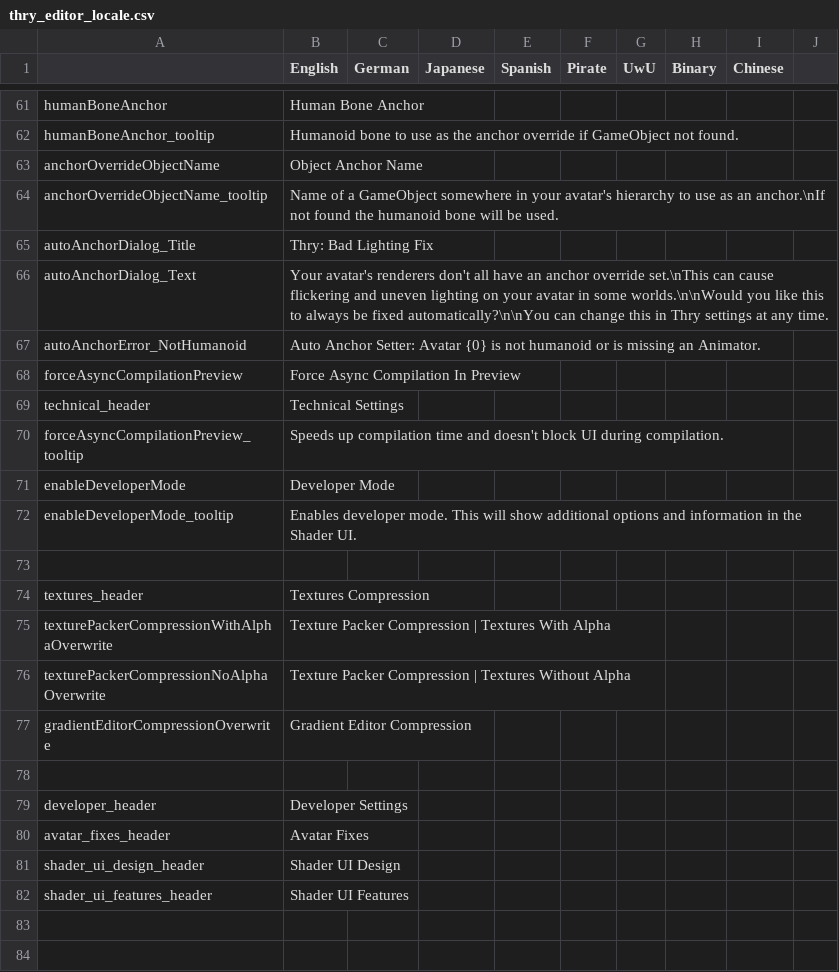
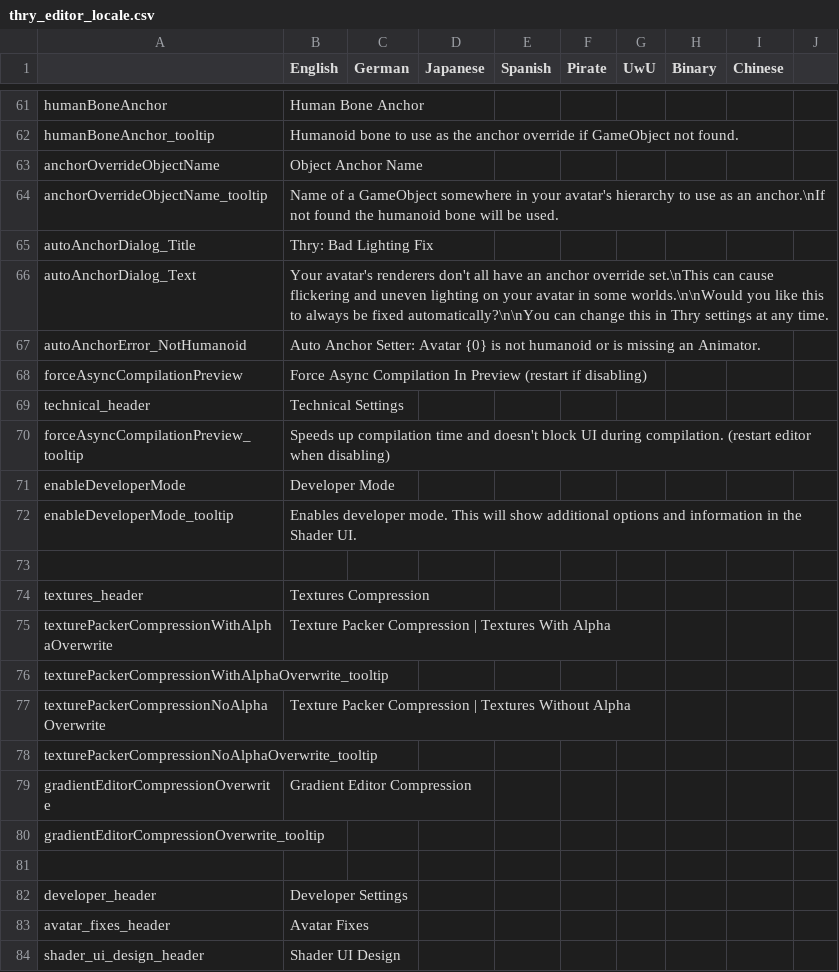
Before and after one commit to poiyomi/PoiyomiToonShader, a CSV file: _PoiyomiShaders/Scripts/ThryEditor/thry_editor_locale.csv, drawn as a sheet; only a part is shown, gaps mark what is left out; the shorter side is filled out with more unchanged rows.

```diff
--- a/_PoiyomiShaders/Scripts/ThryEditor/thry_editor_locale.csv
+++ b/_PoiyomiShaders/Scripts/ThryEditor/thry_editor_locale.csv
@@ -67,5 +67,5 @@ autoAnchorDialog_Text,Your avatar's renderers don't all have an anchor override
 autoAnchorError_NotHumanoid,Auto Anchor Setter: Avatar {0} is not humanoid or is missing an Animator.,,,,,,,,
-forceAsyncCompilationPreview,Force Async Compilation In Preview,,,,,,,,
+forceAsyncCompilationPreview,Force Async Compilation In Preview (restart if disabling),,,,,,,,
 technical_header,Technical Settings,,,,,,,,
-forceAsyncCompilationPreview_tooltip,Speeds up compilation time and doesn't block UI during compilation.,,,,,,,,
+forceAsyncCompilationPreview_tooltip,Speeds up compilation time and doesn't block UI during compilation. (restart editor when disabling),,,,,,,,
 enableDeveloperMode,Developer Mode,,,,,,,,
@@ -75,4 +75,7 @@ textures_header,Textures Compression,,,,,,,,
 texturePackerCompressionWithAlphaOverwrite,Texture Packer Compression | Textures With Alpha,,,,,,,,
+texturePackerCompressionWithAlphaOverwrite_tooltip,,,,,,,,
 texturePackerCompressionNoAlphaOverwrite,Texture Packer Compression | Textures Without Alpha,,,,,,,,
+texturePackerCompressionNoAlphaOverwrite_tooltip,,,,,,,,
 gradientEditorCompressionOverwrite,Gradient Editor Compression,,,,,,,,
+gradientEditorCompressionOverwrite_tooltip,,,,,,,,
 ,,,,,,,,,
```
Also changed, not shown: 10 other files.
